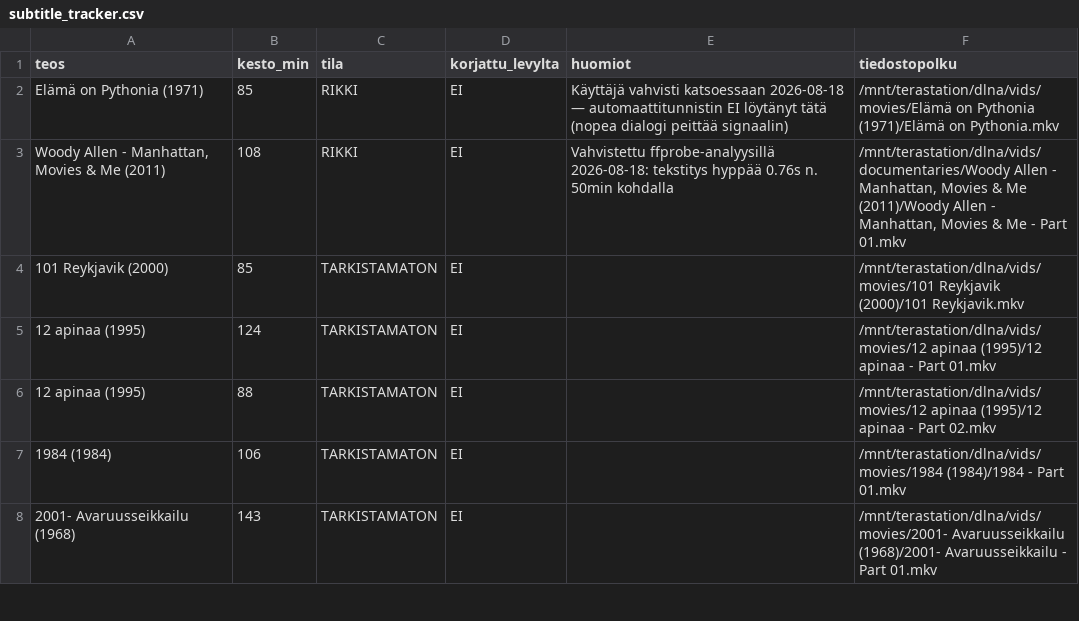
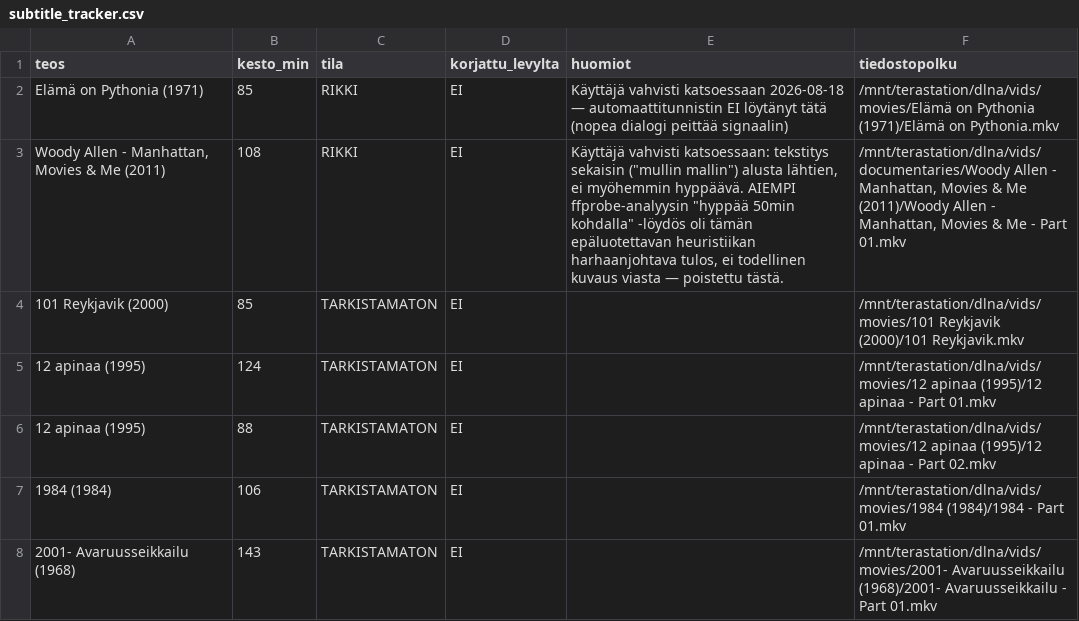
Before and after one commit to artistinero/dvd-rippaus, a CSV file: subtitle_tracker.csv, drawn as a sheet; only a part is shown.

```diff
--- a/subtitle_tracker.csv
+++ b/subtitle_tracker.csv
@@ -2,3 +2,3 @@ teos,kesto_min,tila,korjattu_levylta,huomiot,tiedostopolku
 Elämä on Pythonia (1971),85,RIKKI,EI,Käyttäjä vahvisti katsoessaan 2026-08-18 — automaattitunnistin EI löytänyt tätä (nopea dialogi peittää signaalin),/mnt/terastation/dlna/vids/movies/Elämä on Pythonia (1971)/Elämä on Pythonia.mkv
-"Woody Allen - Manhattan, Movies & Me (2011)",108,RIKKI,EI,Vahvistettu ffprobe-analyysillä 2026-08-18: tekstitys hyppää 0.76s n. 50min kohdalla,"/mnt/terastation/dlna/vids/documentaries/Woody Allen - Manhattan, Movies & Me (2011)/Woody Allen - Manhattan, Movies & Me - Part 01.mkv"
+"Woody Allen - Manhattan, Movies & Me (2011)",108,RIKKI,EI,"Käyttäjä vahvisti katsoessaan: tekstitys sekaisin (""mullin mallin"") alusta lähtien, ei myöhemmin hyppäävä. AIEMPI ffprobe-analyysin ""hyppää 50min kohdalla"" -löydös oli tämän epäluotettavan heuristiikan harhaanjohtava tulos, ei todellinen kuvaus viasta — poistettu tästä.","/mnt/terastation/dlna/vids/documentaries/Woody Allen - Manhattan, Movies & Me (2011)/Woody Allen - Manhattan, Movies & Me - Part 01.mkv"
 101 Reykjavik (2000),85,TARKISTAMATON,EI,,/mnt/terastation/dlna/vids/movies/101 Reykjavik (2000)/101 Reykjavik.mkv
```
Also changed, not shown: 1 other file.
